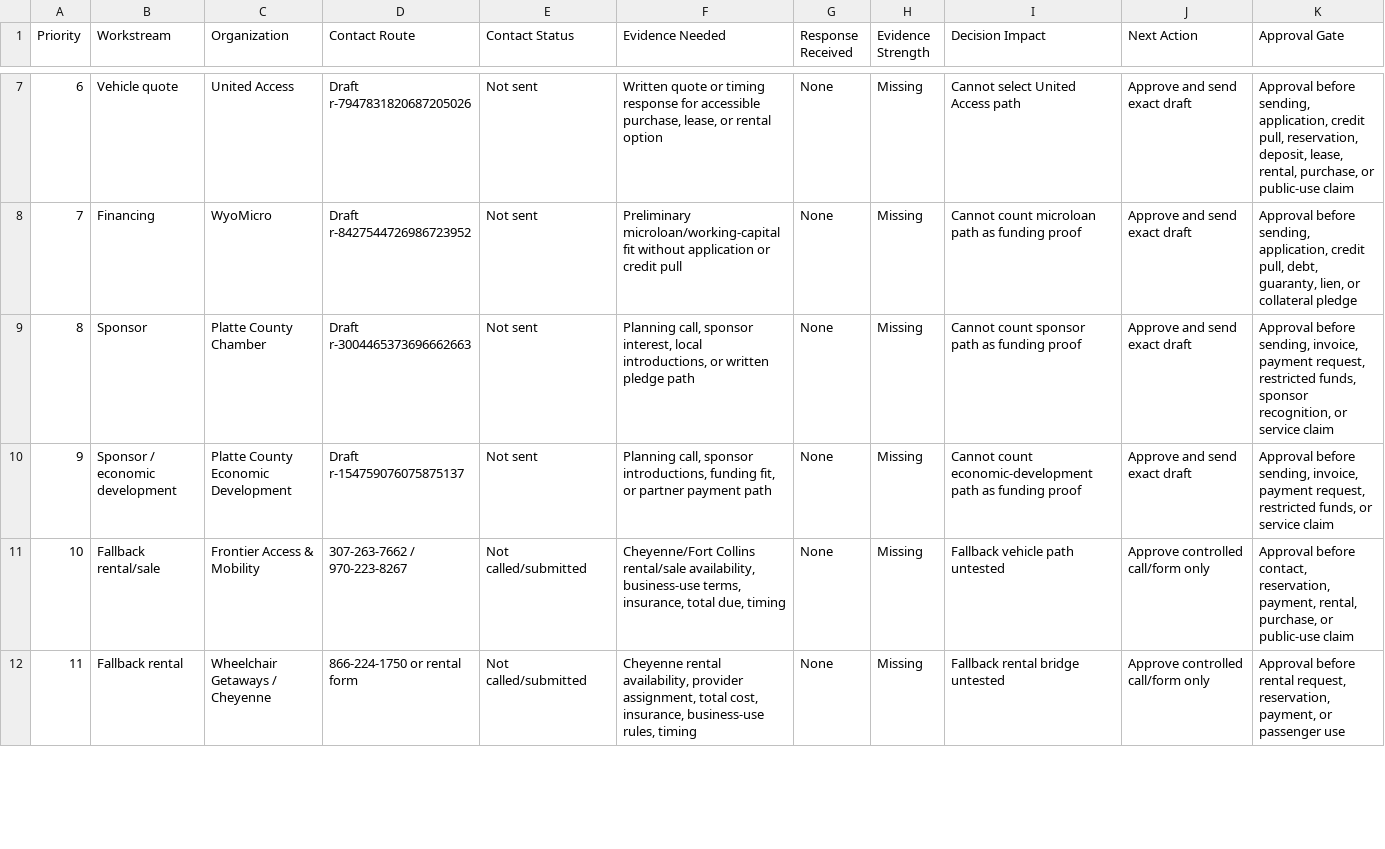
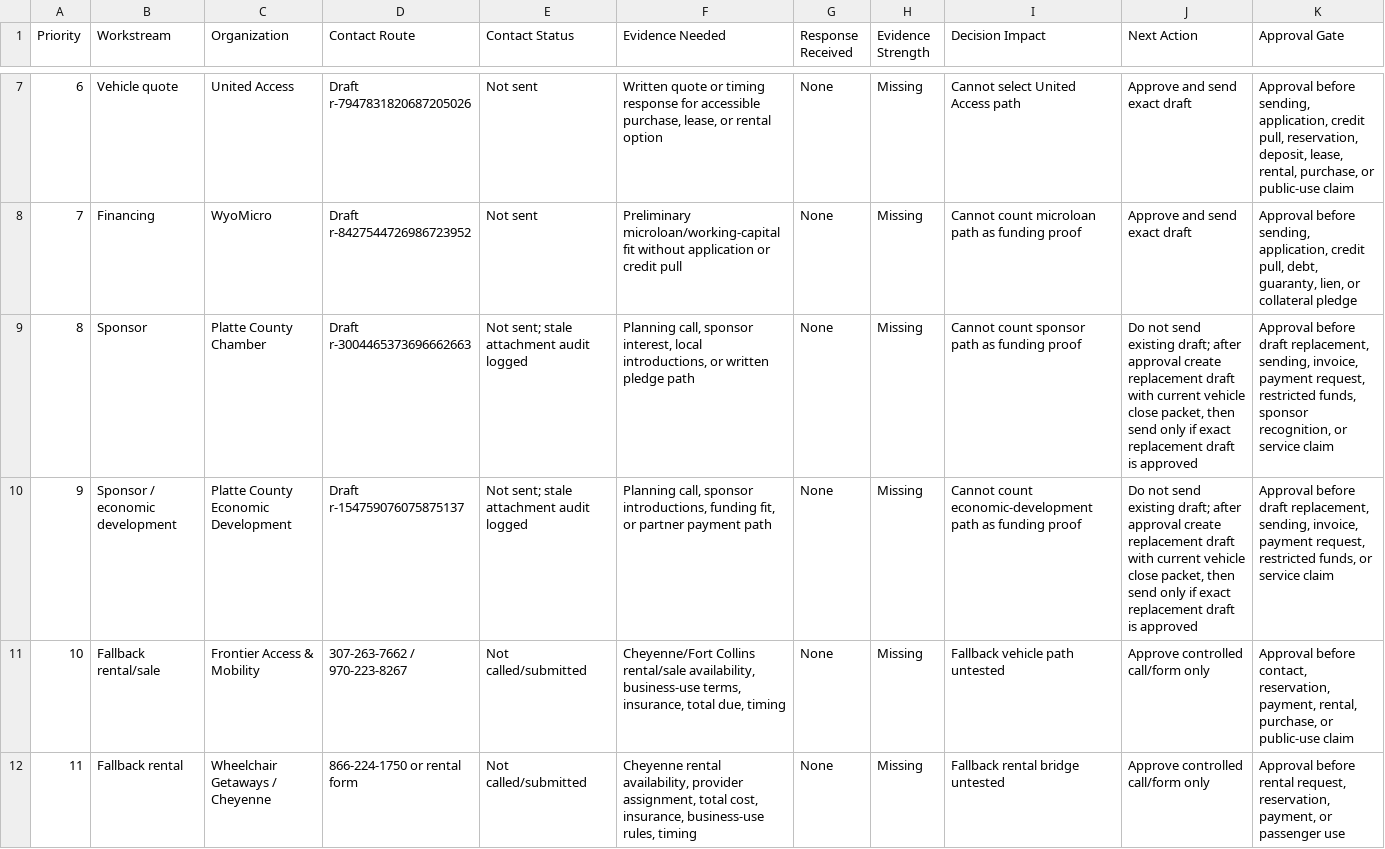
Before and after one commit to DOCS-8404-LOGISTICS-NEMT/VCC, a CSV file: foundation/launch_package/49_External_Response_Evidence_Log_2026-08-02.csv, drawn as a sheet; only a part is shown, gaps mark what is left out.

```diff
--- a/foundation/launch_package/49_External_Response_Evidence_Log_2026-08-02.csv
+++ b/foundation/launch_package/49_External_Response_Evidence_Log_2026-08-02.csv
@@ -8,4 +8,4 @@
 "7","Financing","WyoMicro","Draft r-8427544726986723952","Not sent","Preliminary microloan/working-capital fit without application or credit pull","None","Missing","Cannot count microloan path as funding proof","Approve and send exact draft","Approval before sending, application, credit pull, debt, guaranty, lien, or collateral pledge"
-"8","Sponsor","Platte County Chamber","Draft r-3004465373696662663","Not sent","Planning call, sponsor interest, local introductions, or written pledge path","None","Missing","Cannot count sponsor path as funding proof","Approve and send exact draft","Approval before sending, invoice, payment request, restricted funds, sponsor recognition, or service claim"
-"9","Sponsor / economic development","Platte County Economic Development","Draft r-154759076075875137","Not sent","Planning call, sponsor introductions, funding fit, or partner payment path","None","Missing","Cannot count economic-development path as funding proof","Approve and send exact draft","Approval before sending, invoice, payment request, restricted funds, or service claim"
+"8","Sponsor","Platte County Chamber","Draft r-3004465373696662663","Not sent; stale attachment audit logged","Planning call, sponsor interest, local introductions, or written pledge path","None","Missing","Cannot count sponsor path as funding proof","Do not send existing draft; after approval create replacement draft with current vehicle close packet, then send only if exact replacement draft is approved","Approval before draft replacement, sending, invoice, payment request, restricted funds, sponsor recognition, or service claim"
+"9","Sponsor / economic development","Platte County Economic Development","Draft r-154759076075875137","Not sent; stale attachment audit logged","Planning call, sponsor introductions, funding fit, or partner payment path","None","Missing","Cannot count economic-development path as funding proof","Do not send existing draft; after approval create replacement draft with current vehicle close packet, then send only if exact replacement draft is approved","Approval before draft replacement, sending, invoice, payment request, restricted funds, or service claim"
 "10","Fallback rental/sale","Frontier Access & Mobility","307-263-7662 / 970-223-8267","Not called/submitted","Cheyenne/Fort Collins rental/sale availability, business-use terms, insurance, total due, timing","None","Missing","Fallback vehicle path untested","Approve controlled call/form only","Approval before contact, reservation, payment, rental, purchase, or public-use claim"
```
Also changed, not shown: foundation/launch_package/43_Gmail_Vehicle_Funding_Close_Draft_Register_2026-08-02.csv, 5 other files.
